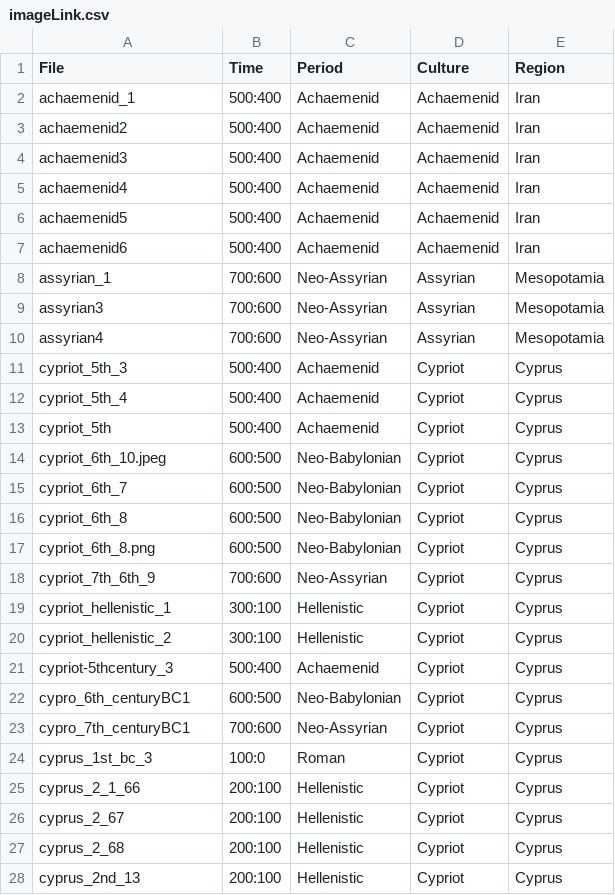
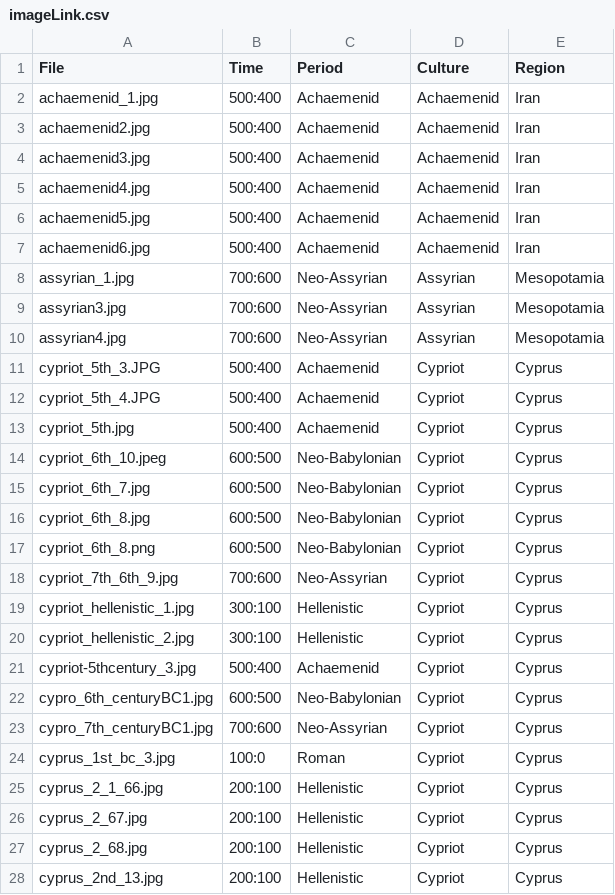
Before and after one commit to maltaweel/ImageComparison, a CSV file: image_data/imageLink.csv, drawn as a sheet; only a part is shown; the diff covers the shown part only.

```diff
--- a/image_data/imageLink.csv
+++ b/image_data/imageLink.csv
@@ -2,12 +2,12 @@ File,Time,Period,Culture,Region
-achaemenid_1,500:400,Achaemenid,Achaemenid,Iran
-achaemenid2,500:400,Achaemenid,Achaemenid,Iran
-achaemenid3,500:400,Achaemenid,Achaemenid,Iran
-achaemenid4,500:400,Achaemenid,Achaemenid,Iran
-achaemenid5,500:400,Achaemenid,Achaemenid,Iran
-achaemenid6,500:400,Achaemenid,Achaemenid,Iran
-assyrian_1,700:600,Neo-Assyrian,Assyrian,Mesopotamia
-assyrian3,700:600,Neo-Assyrian,Assyrian,Mesopotamia
-assyrian4,700:600,Neo-Assyrian,Assyrian,Mesopotamia
-cypriot_5th_3,500:400,Achaemenid,Cypriot,Cyprus
-cypriot_5th_4,500:400,Achaemenid,Cypriot,Cyprus
-cypriot_5th,500:400,Achaemenid,Cypriot,Cyprus
+"achaemenid_1.jpg","500:400","Achaemenid","Achaemenid","Iran"
+"achaemenid2.jpg","500:400","Achaemenid","Achaemenid","Iran"
+"achaemenid3.jpg","500:400","Achaemenid","Achaemenid","Iran"
+"achaemenid4.jpg","500:400","Achaemenid","Achaemenid","Iran"
+"achaemenid5.jpg","500:400","Achaemenid","Achaemenid","Iran"
+"achaemenid6.jpg","500:400","Achaemenid","Achaemenid","Iran"
+"assyrian_1.jpg","700:600","Neo-Assyrian","Assyrian","Mesopotamia"
+"assyrian3.jpg","700:600","Neo-Assyrian","Assyrian","Mesopotamia"
+"assyrian4.jpg","700:600","Neo-Assyrian","Assyrian","Mesopotamia"
+"cypriot_5th_3.JPG","500:400","Achaemenid","Cypriot","Cyprus"
+"cypriot_5th_4.JPG","500:400","Achaemenid","Cypriot","Cyprus"
+"cypriot_5th.jpg","500:400","Achaemenid","Cypriot","Cyprus"
@@ -15,2 +15,2 @@ cypriot_6th_10.jpeg,600:500,Neo-Babylonian,Cypriot,Cyprus
-cypriot_6th_7,600:500,Neo-Babylonian,Cypriot,Cyprus
-cypriot_6th_8,600:500,Neo-Babylonian,Cypriot,Cyprus
+"cypriot_6th_7.jpg","600:500","Neo-Babylonian","Cypriot","Cyprus"
+"cypriot_6th_8.jpg","600:500","Neo-Babylonian","Cypriot","Cyprus"
@@ -18,11 +18,11 @@ cypriot_6th_8.png,600:500,Neo-Babylonian,Cypriot,Cyprus
-cypriot_7th_6th_9,700:600,Neo-Assyrian,Cypriot,Cyprus
-cypriot_hellenistic_1,300:100,Hellenistic,Cypriot,Cyprus
-cypriot_hellenistic_2,300:100,Hellenistic,Cypriot,Cyprus
-cypriot-5thcentury_3,500:400,Achaemenid,Cypriot,Cyprus
-cypro_6th_centuryBC1,600:500,Neo-Babylonian,Cypriot,Cyprus
-cypro_7th_centuryBC1,700:600,Neo-Assyrian,Cypriot,Cyprus
-cyprus_1st_bc_3,100:0,Roman,Cypriot,Cyprus
-cyprus_2_1_66,200:100,Hellenistic,Cypriot,Cyprus
-cyprus_2_67,200:100,Hellenistic,Cypriot,Cyprus
-cyprus_2_68,200:100,Hellenistic,Cypriot,Cyprus
-cyprus_2nd_13,200:100,Hellenistic,Cypriot,Cyprus
+"cypriot_7th_6th_9.jpg","700:600","Neo-Assyrian","Cypriot","Cyprus"
+"cypriot_hellenistic_1.jpg","300:100","Hellenistic","Cypriot","Cyprus"
+"cypriot_hellenistic_2.jpg","300:100","Hellenistic","Cypriot","Cyprus"
+"cypriot-5thcentury_3.jpg","500:400","Achaemenid","Cypriot","Cyprus"
+"cypro_6th_centuryBC1.jpg","600:500","Neo-Babylonian","Cypriot","Cyprus"
+"cypro_7th_centuryBC1.jpg","700:600","Neo-Assyrian","Cypriot","Cyprus"
+"cyprus_1st_bc_3.jpg","100:0","Roman","Cypriot","Cyprus"
+"cyprus_2_1_66.jpg","200:100","Hellenistic","Cypriot","Cyprus"
+"cyprus_2_67.jpg","200:100","Hellenistic","Cypriot","Cyprus"
+"cyprus_2_68.jpg","200:100","Hellenistic","Cypriot","Cyprus"
+"cyprus_2nd_13.jpg","200:100","Hellenistic","Cypriot","Cyprus"
```
Also changed, not shown: 6 added rows and 78 edited cells elsewhere in this file, 7 other files.
